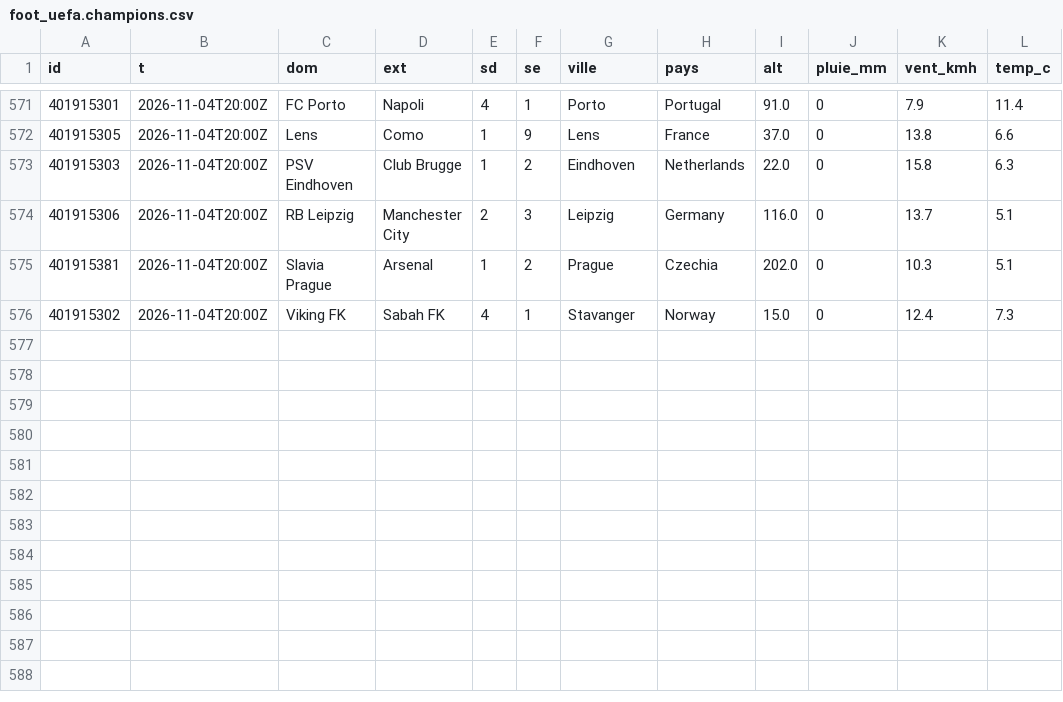
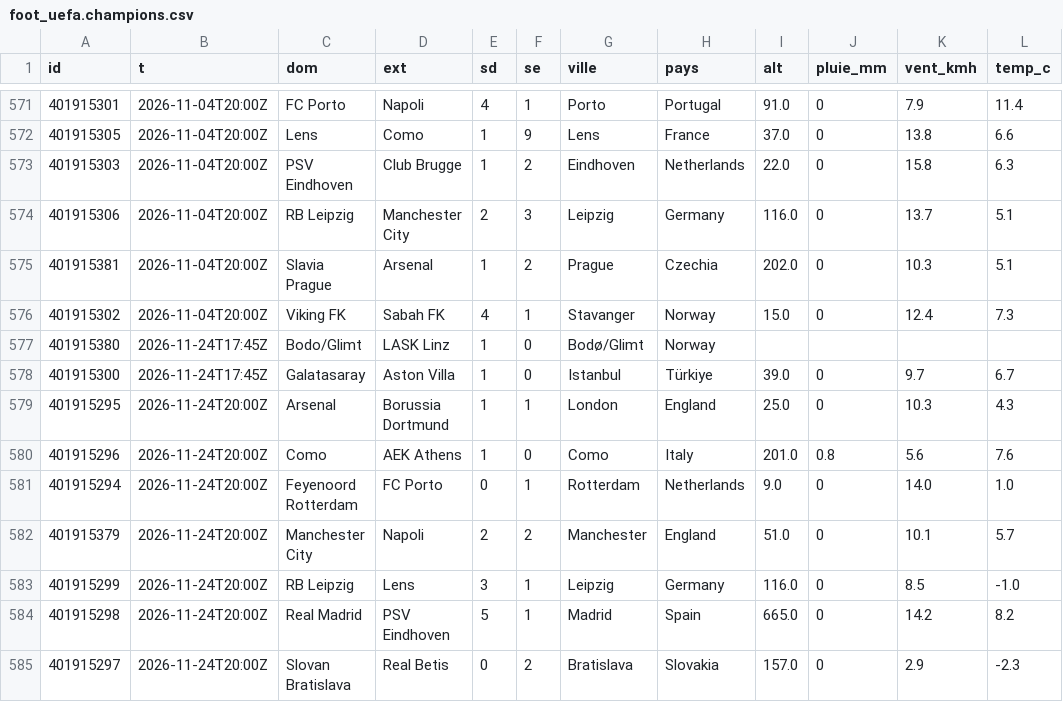
Before and after one commit to rivengodz91-arch/meteo-carnet, a CSV file: data/histo/foot_uefa.champions.csv, drawn as a sheet; only a part is shown, gaps mark what is left out.

```diff
--- a/data/histo/foot_uefa.champions.csv
+++ b/data/histo/foot_uefa.champions.csv
@@ -576 +576,10 @@ id,t,dom,ext,sd,se,ville,pays,alt,pluie_mm,vent_kmh,temp_c
 401915302,2026-11-04T20:00Z,Viking FK,Sabah FK,4,1,Stavanger,Norway,15.0,0,12.4,7.3
+401915380,2026-11-24T17:45Z,Bodo/Glimt,LASK Linz,1,0,Bodø/Glimt,Norway,,,,
+401915300,2026-11-24T17:45Z,Galatasaray,Aston Villa,1,0,Istanbul,Türkiye,39.0,0,9.7,6.7
+401915295,2026-11-24T20:00Z,Arsenal,Borussia Dortmund,1,1,London,England,25.0,0,10.3,4.3
+401915296,2026-11-24T20:00Z,Como,AEK Athens,1,0,Como,Italy,201.0,0.8,5.6,7.6
+401915294,2026-11-24T20:00Z,Feyenoord Rotterdam,FC Porto,0,1,Rotterdam,Netherlands,9.0,0,14.0,1.0
+401915379,2026-11-24T20:00Z,Manchester City,Napoli,2,2,Manchester,England,51.0,0,10.1,5.7
+401915299,2026-11-24T20:00Z,RB Leipzig,Lens,3,1,Leipzig,Germany,116.0,0,8.5,-1.0
+401915298,2026-11-24T20:00Z,Real Madrid,PSV Eindhoven,5,1,Madrid,Spain,665.0,0,14.2,8.2
+401915297,2026-11-24T20:00Z,Slovan Bratislava,Real Betis,0,2,Bratislava,Slovakia,157.0,0,2.9,-2.3
```
Also changed, not shown: data/histo/foot_bra.1.csv, data/histo/foot_eng.2.csv, 5 other files.
